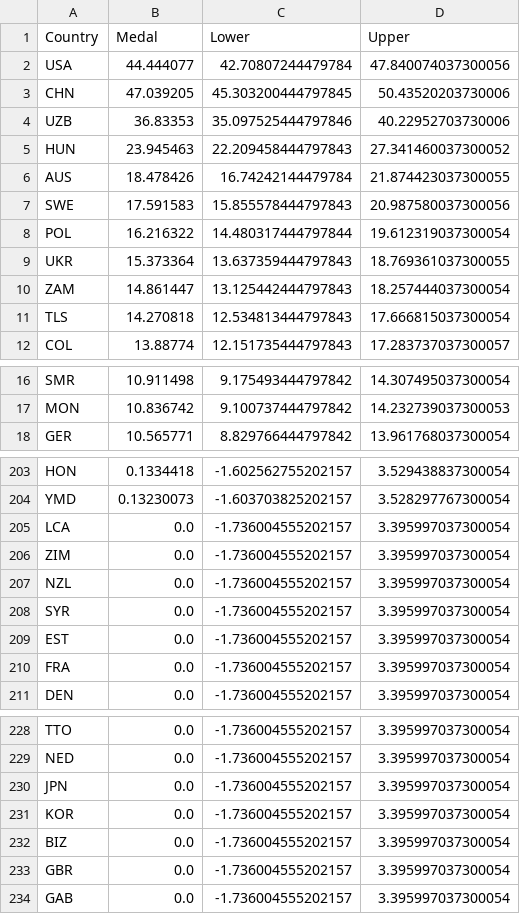
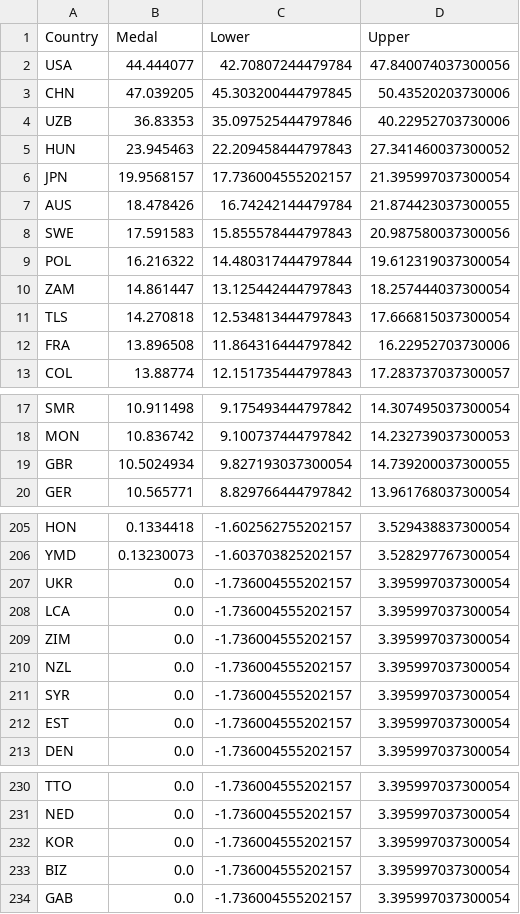
Before and after one commit to SunSeaLucky/2025-MCM-ICM, a CSV file: shy-files/mid_data/medal_board_2028_GoldMedal.csv, drawn as a sheet; only a part is shown, gaps mark what is left out.

```diff
--- a/shy-files/mid_data/medal_board_2028_GoldMedal.csv
+++ b/shy-files/mid_data/medal_board_2028_GoldMedal.csv
@@ -5,2 +5,3 @@ UZB,36.83353,35.097525444797846,40.22952703730006
 HUN,23.945463,22.209458444797843,27.341460037300052
+JPN,19.9568157,17.736004555202157,21.395997037300054
 AUS,18.478426,16.74242144479784,21.874423037300055
@@ -8,5 +9,5 @@ SWE,17.591583,15.855578444797843,20.987580037300056
 POL,16.216322,14.480317444797844,19.612319037300054
-UKR,15.373364,13.637359444797843,18.769361037300055
 ZAM,14.861447,13.125442444797843,18.257444037300054
 TLS,14.270818,12.534813444797843,17.666815037300054
+FRA,13.896508,11.864316444797842,16.22952703730006
 COL,13.88774,12.151735444797843,17.283737037300057
@@ -17,2 +18,3 @@ SMR,10.911498,9.175493444797842,14.307495037300054
 MON,10.836742,9.100737444797842,14.232739037300053
+GBR,10.5024934,9.827193037300054,14.739200037300055
 GER,10.565771,8.829766444797842,13.961768037300054
@@ -204,2 +206,3 @@ HON,0.1334418,-1.602562755202157,3.529438837300054
 YMD,0.13230073,-1.603703825202157,3.528297767300054
+UKR,0.0,-1.736004555202157,3.395997037300054
 LCA,0.0,-1.736004555202157,3.395997037300054
@@ -209,3 +212,2 @@ SYR,0.0,-1.736004555202157,3.395997037300054
 EST,0.0,-1.736004555202157,3.395997037300054
-FRA,0.0,-1.736004555202157,3.395997037300054
 DEN,0.0,-1.736004555202157,3.395997037300054
@@ -229,6 +231,4 @@ TTO,0.0,-1.736004555202157,3.395997037300054
 NED,0.0,-1.736004555202157,3.395997037300054
-JPN,0.0,-1.736004555202157,3.395997037300054
 KOR,0.0,-1.736004555202157,3.395997037300054
 BIZ,0.0,-1.736004555202157,3.395997037300054
-GBR,0.0,-1.736004555202157,3.395997037300054
 GAB,0.0,-1.736004555202157,3.395997037300054
```
Also changed, not shown: shy-files/mid_data/medal_board_2028_TotalMedal.csv, 27 other files.
